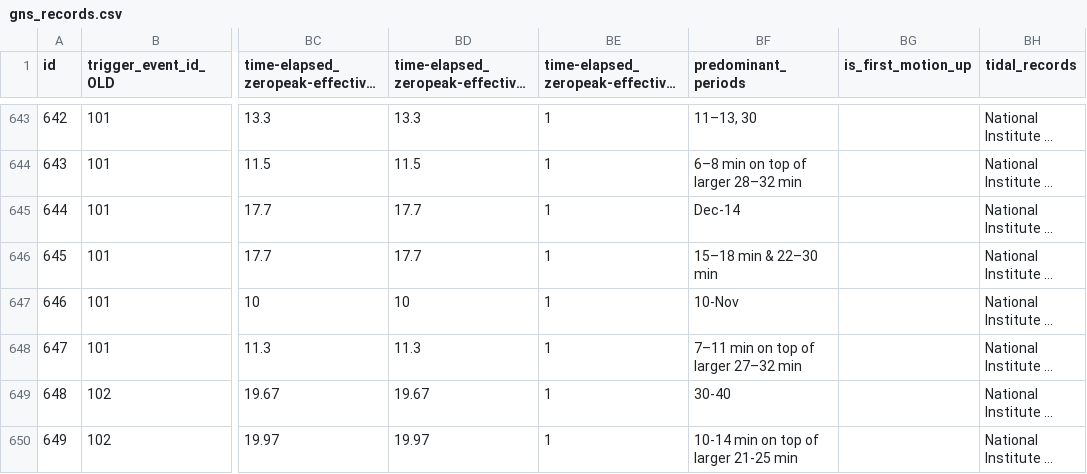
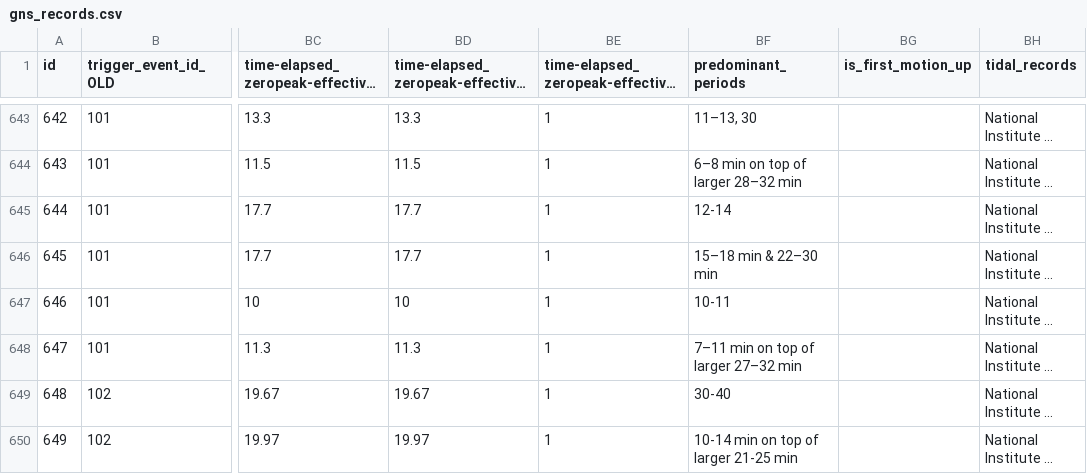
Before and after one commit to tmfrnz/nz-tsunami-db, a CSV file: app/data/gns_records.csv, drawn as a sheet; only a part is shown, gaps mark what is left out; long unchanged cells end in …; the diff covers the shown part only; the diff names each change by its address in the sheet, - before the commit and + after, or states it on an @@ line.

Commit message:
fix predominant periods, previously wrongly converted to dates (thanks excel)

```diff
--- a/app/data/gns_records.csv
+++ b/app/data/gns_records.csv
-BF645 (predominant_periods): Dec-14
+BF645 (predominant_periods): 12-14
-BF647 (predominant_periods): 10-Nov
+BF647 (predominant_periods): 10-11
```
Also changed, not shown: 9 edited cells elsewhere in this file.
